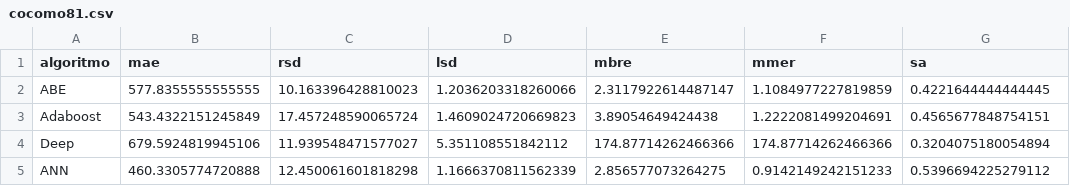
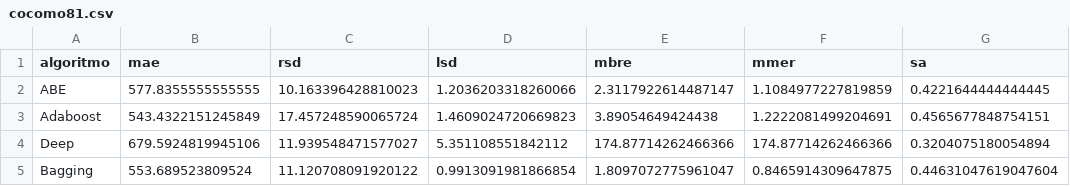
Before and after one commit to albertofernandezs/machine-learning, a CSV file: cocomo81.csv, drawn as a sheet.

Commit message:
actualizacion

```diff
--- a/cocomo81.csv
+++ b/cocomo81.csv
@@ -4,2 +4,2 @@ Adaboost,543.4322151245849,17.457248590065724,1.4609024720669823,3.8905464942443
 Deep,679.5924819945106,11.939548471577027,5.351108551842112,174.87714262466366,174.87714262466366,0.3204075180054894
-ANN,460.3305774720888,12.450061601818298,1.1666370811562339,2.856577073264275,0.9142149242151233,0.5396694225279112
+Bagging,553.689523809524,11.120708091920122,0.9913091981866854,1.8097072775961047,0.8465914309647875,0.44631047619047604
```
